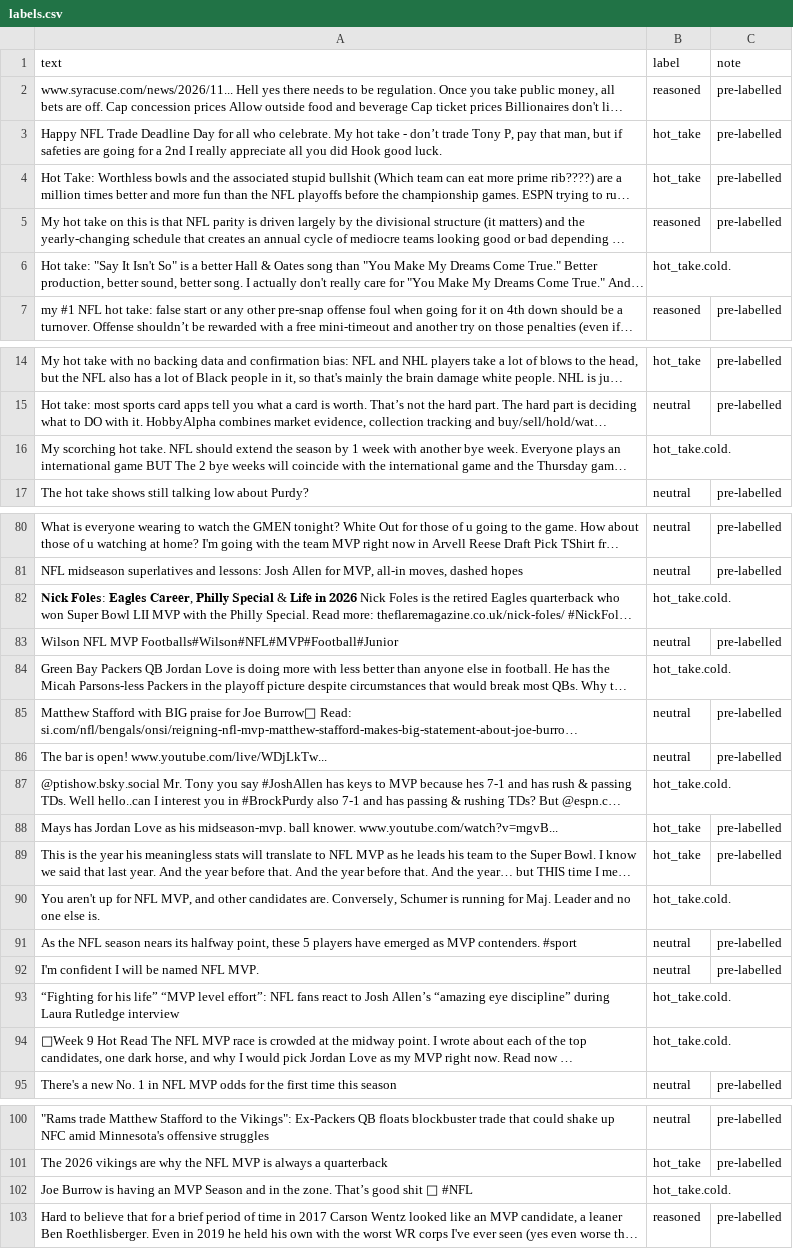
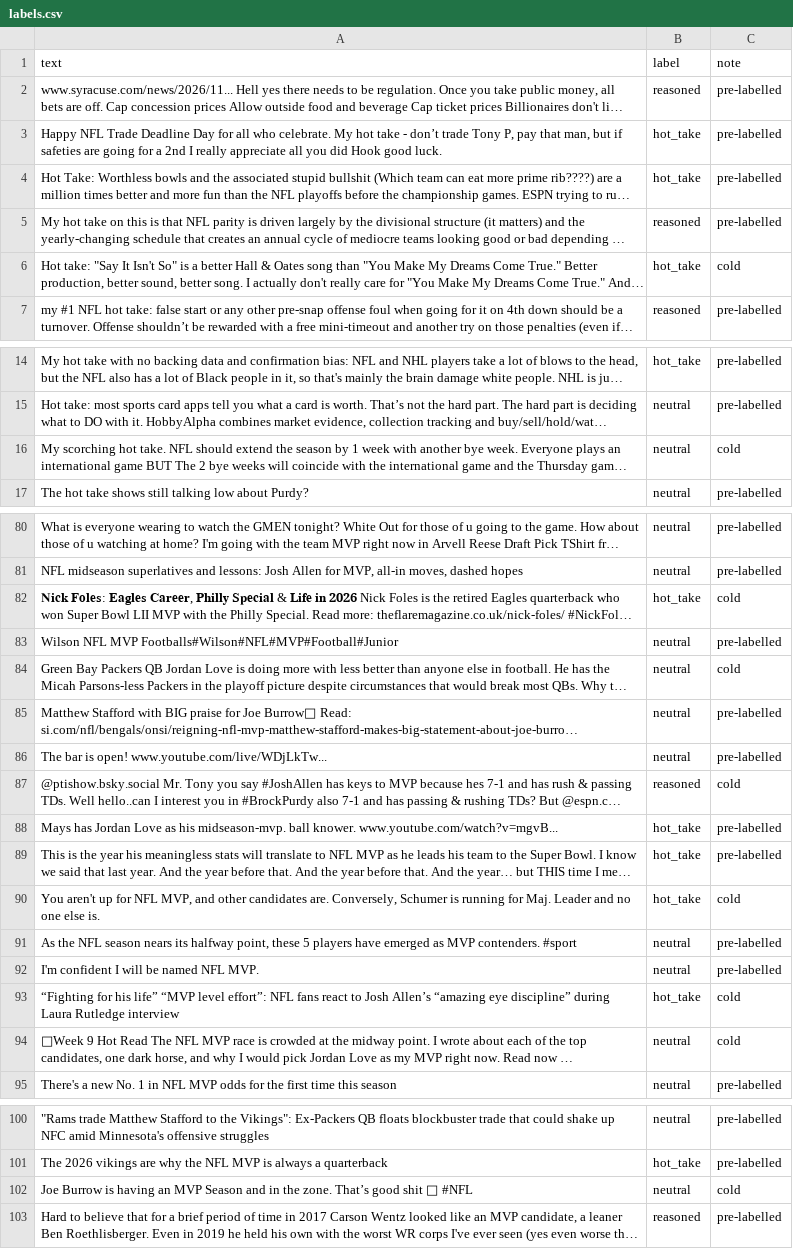
Before and after one commit to trishankrumah4-sys/ai201-project3-takemeter-starter-v2026, a CSV file: labels.csv, drawn as a sheet; only a part is shown, gaps mark what is left out; long unchanged cells end in …; the diff covers the shown part only; the diff names each change by its address in the sheet, - before the commit and + after, or states it on an @@ line.

```diff
--- a/labels.csv
+++ b/labels.csv
-B6 (label): hot_take.cold.
+B6 (label): hot_take
-C6 (note): (empty)
+C6 (note): cold
-B16 (label): hot_take.cold.
+B16 (label): neutral
-C16 (note): (empty)
+C16 (note): cold
-B82 (label): hot_take.cold.
+B82 (label): hot_take
-C82 (note): (empty)
+C82 (note): cold
-B84 (label): hot_take.cold.
+B84 (label): neutral
-C84 (note): (empty)
+C84 (note): cold
-B87 (label): hot_take.cold.
+B87 (label): reasoned
-C87 (note): (empty)
+C87 (note): cold
-B90 (label): hot_take.cold.
+B90 (label): hot_take
-C90 (note): (empty)
+C90 (note): cold
-B93 (label): hot_take.cold.
+B93 (label): hot_take
-C93:C94 (note): (empty)
+C93:C94 (note): cold
-B94 (label): hot_take.cold.
+B94 (label): neutral
-B102 (label): hot_take.cold.
+B102 (label): neutral
-C102 (note): (empty)
+C102 (note): cold
```
Also changed, not shown: 22 edited cells elsewhere in this file.
